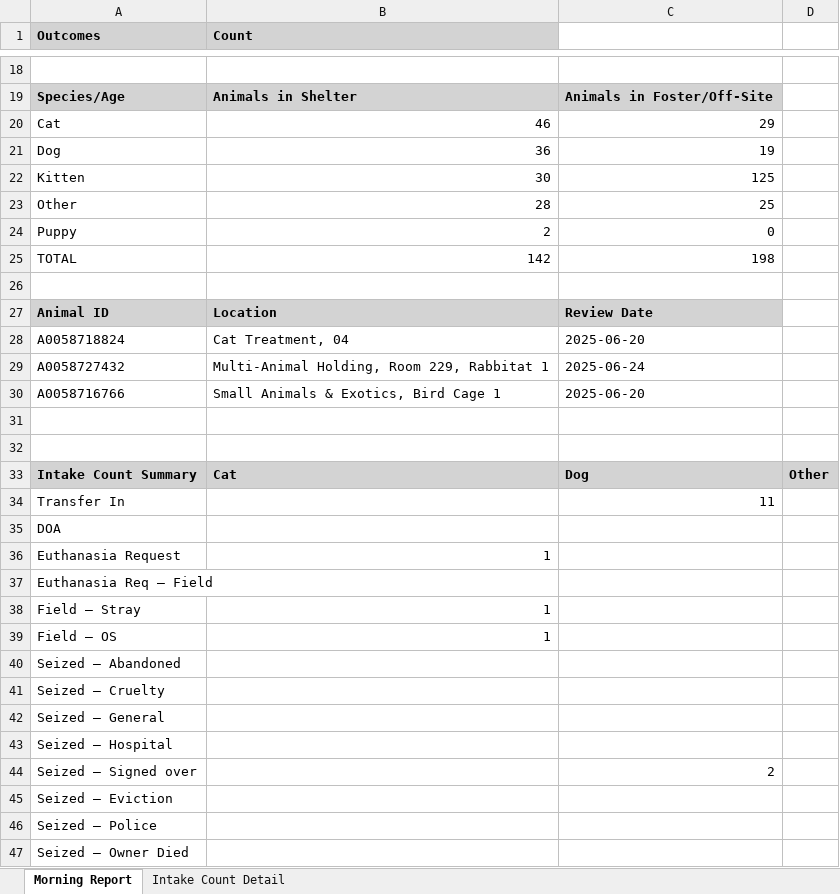
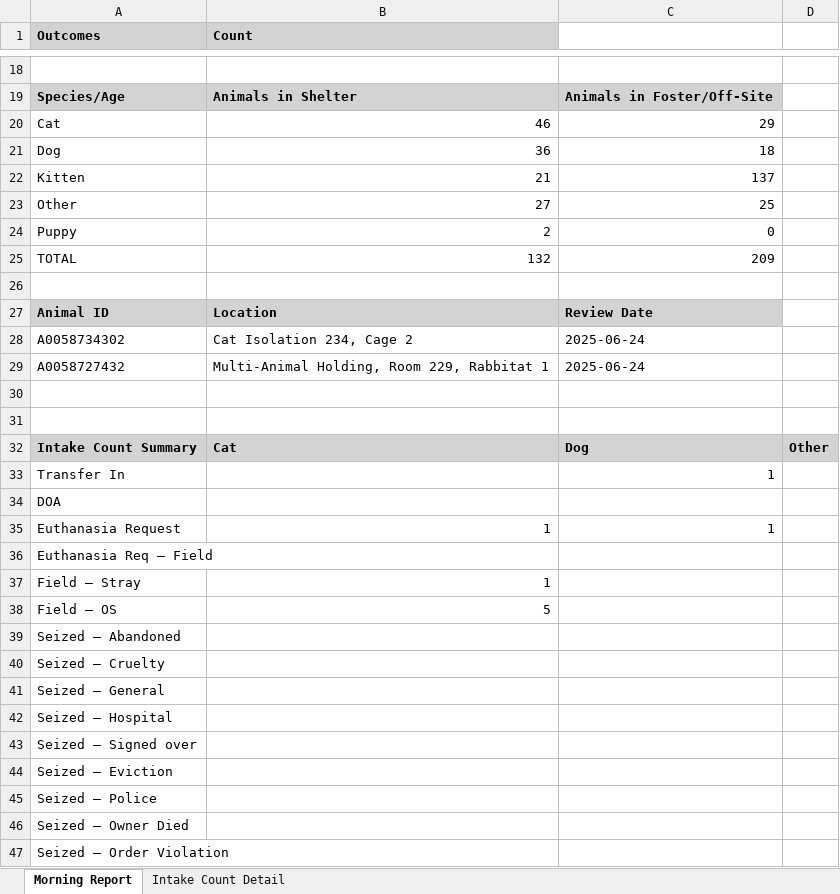
Before and after one commit to zsprowls/SPCAAutomation, an Excel workbook: MorningEmail/morning_report.xlsx, sheet Morning Report, drawn as a sheet; only a part is shown, gaps mark what is left out; the shorter side is filled out with more unchanged rows; values as stored, in another font and other column widths than the file's, no borders; removed rows and columns are numbered as before the commit, all else as after; the diff covers the shown part only; the diff names each change by its address in the sheet, - before the commit and + after, or states it on an @@ line.

```diff
--- a/MorningEmail/morning_report.xlsx (sheet Morning Report)
+++ b/MorningEmail/morning_report.xlsx (sheet Morning Report)
-C21: 19
+C21: 18
-B22 (Count): 30
+B22 (Count): 21
-C22: 125
+C22: 137
-B23 (Count): 28
+B23 (Count): 27
-B25 (Count): 142
+B25 (Count): 132
-C25: 198
+C25: 209
-row 28: A0058718824 | Cat Treatment, 04 | 2025-06-20
+row 28: A0058734302 | Cat Isolation 234, Cage 2 | 2025-06-24
-row 30: A0058716766 | Small Animals & Exotics, Bird Cage 1 | 2025-06-20
-C33: 11
+C33: 1
-C35: (empty)
+C35: 1
-B38 (Count): 1
+B38 (Count): 5
-C43: 2
+C43: (empty)
```
Also changed, not shown: 2 added rows, 2 removed rows and 8 edited cells elsewhere in this sheet, sheet Intake Count Detail, 6 other files.
